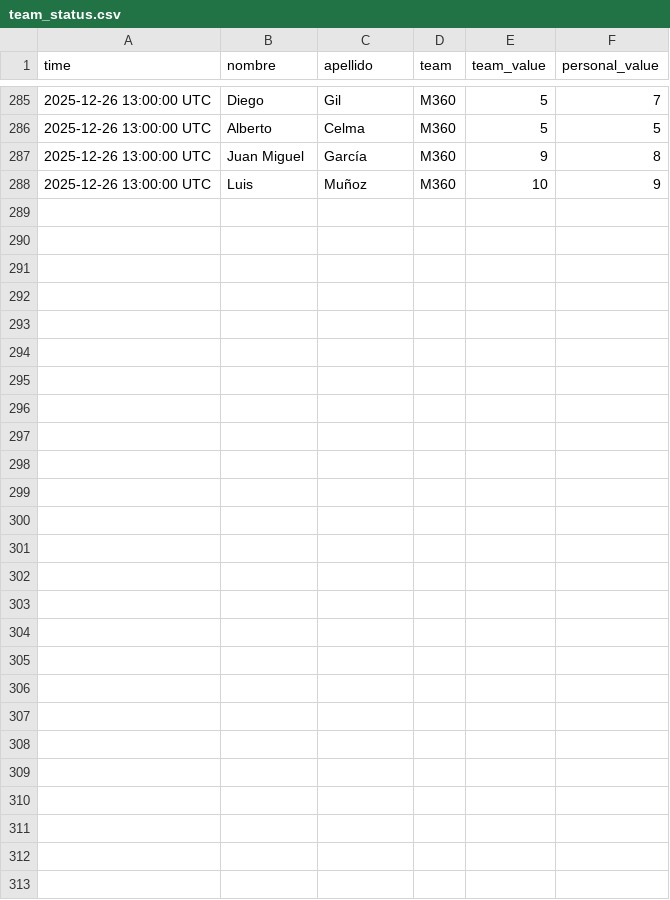
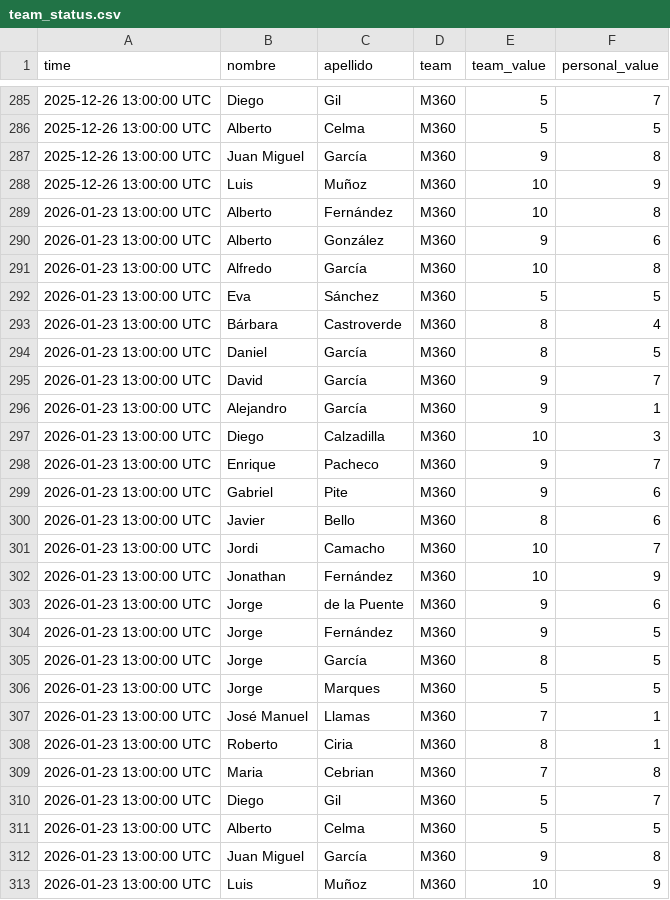
Before and after one commit to JonathanDXC/files, a CSV file: team_status.csv, drawn as a sheet; only a part is shown, gaps mark what is left out.

```diff
--- a/team_status.csv
+++ b/team_status.csv
@@ -288 +288,26 @@ time;nombre;apellido;team;team_value;personal_value
 2025-12-26 13:00:00 UTC;Luis;Muñoz;M360;10;9
+2026-01-23 13:00:00 UTC;Alberto;Fernández;M360;10;8
+2026-01-23 13:00:00 UTC;Alberto;González;M360;9;6
+2026-01-23 13:00:00 UTC;Alfredo;García;M360;10;8
+2026-01-23 13:00:00 UTC;Eva;Sánchez;M360;5;5
+2026-01-23 13:00:00 UTC;Bárbara;Castroverde;M360;8;4
+2026-01-23 13:00:00 UTC;Daniel;García;M360;8;5
+2026-01-23 13:00:00 UTC;David;García;M360;9;7
+2026-01-23 13:00:00 UTC;Alejandro;García;M360;9;1
+2026-01-23 13:00:00 UTC;Diego;Calzadilla;M360;10;3
+2026-01-23 13:00:00 UTC;Enrique;Pacheco;M360;9;7
+2026-01-23 13:00:00 UTC;Gabriel;Pite;M360;9;6
+2026-01-23 13:00:00 UTC;Javier;Bello;M360;8;6
+2026-01-23 13:00:00 UTC;Jordi;Camacho;M360;10;7
+2026-01-23 13:00:00 UTC;Jonathan;Fernández;M360;10;9
+2026-01-23 13:00:00 UTC;Jorge;de la Puente;M360;9;6
+2026-01-23 13:00:00 UTC;Jorge;Fernández;M360;9;5
+2026-01-23 13:00:00 UTC;Jorge;García;M360;8;5
+2026-01-23 13:00:00 UTC;Jorge;Marques;M360;5;5
+2026-01-23 13:00:00 UTC;José Manuel;Llamas;M360;7;1
+2026-01-23 13:00:00 UTC;Roberto;Ciria;M360;8;1
+2026-01-23 13:00:00 UTC;Maria;Cebrian;M360;7;8
+2026-01-23 13:00:00 UTC;Diego;Gil;M360;5;7
+2026-01-23 13:00:00 UTC;Alberto;Celma;M360;5;5
+2026-01-23 13:00:00 UTC;Juan Miguel;García;M360;9;8
+2026-01-23 13:00:00 UTC;Luis;Muñoz;M360;10;9
```
Also changed, not shown: last_team_status.csv.
